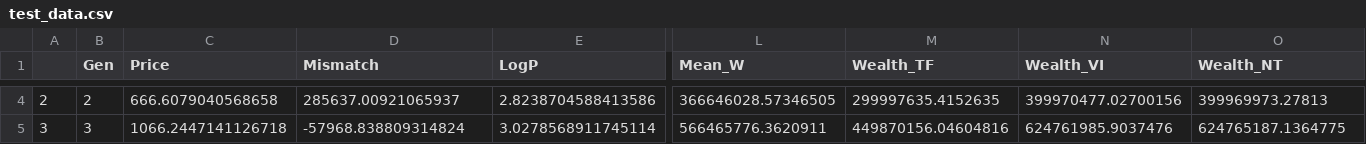
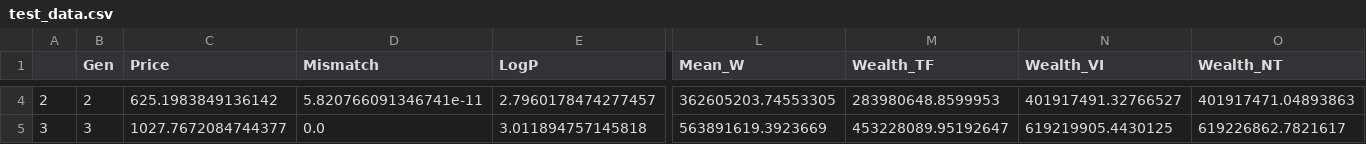
Before and after one commit to fraware/evology, a CSV file: data/test_data.csv, drawn as a sheet; only a part is shown, gaps mark what is left out; the diff covers the shown part only; the diff names each change by its address in the sheet, - before the commit and + after, or states it on an @@ line.

```diff
--- a/data/test_data.csv
+++ b/data/test_data.csv
-C4 (Price): 666.6079040568658
+C4 (Price): 625.1983849136142
-D4 (Mismatch): 285637.00921065937
+D4 (Mismatch): 5.820766091346741e-11
-E4 (LogP): 2.8238704588413586
+E4 (LogP): 2.7960178474277457
-L4 (Mean_W): 366646028.57346505
+L4 (Mean_W): 362605203.74553305
-M4 (Wealth_TF): 299997635.4152635
+M4 (Wealth_TF): 283980648.8599953
-N4 (Wealth_VI): 399970477.02700156
+N4 (Wealth_VI): 401917491.32766527
-O4 (Wealth_NT): 399969973.27813
+O4 (Wealth_NT): 401917471.04893863
-C5 (Price): 1066.2447141126718
+C5 (Price): 1027.7672084744377
-D5 (Mismatch): -57968.838809314824
+D5 (Mismatch): 0.0
-E5 (LogP): 3.0278568911745114
+E5 (LogP): 3.011894757145818
-L5 (Mean_W): 566465776.3620911
+L5 (Mean_W): 563891619.3923669
-M5 (Wealth_TF): 449870156.04604816
+M5 (Wealth_TF): 453228089.95192647
-N5 (Wealth_VI): 624761985.9037476
+N5 (Wealth_VI): 619219905.4430125
-O5 (Wealth_NT): 624765187.1364775
+O5 (Wealth_NT): 619226862.7821617
```
Also changed, not shown: 5 added rows and 51 edited cells elsewhere in this file, 4 other files.
